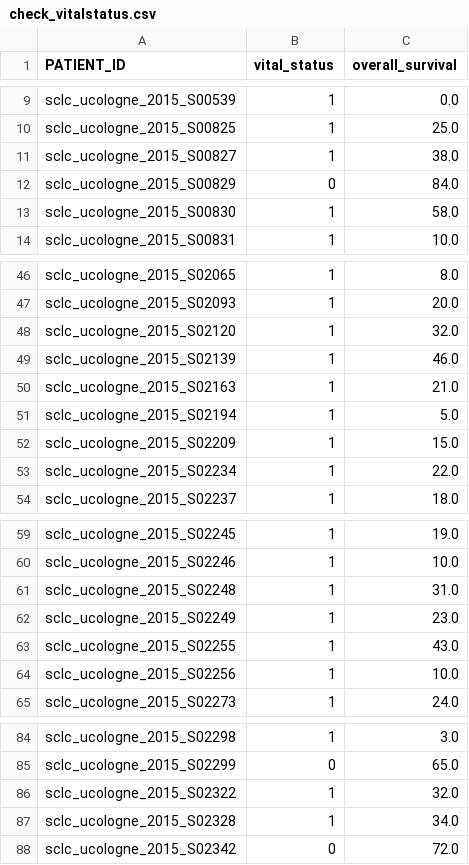
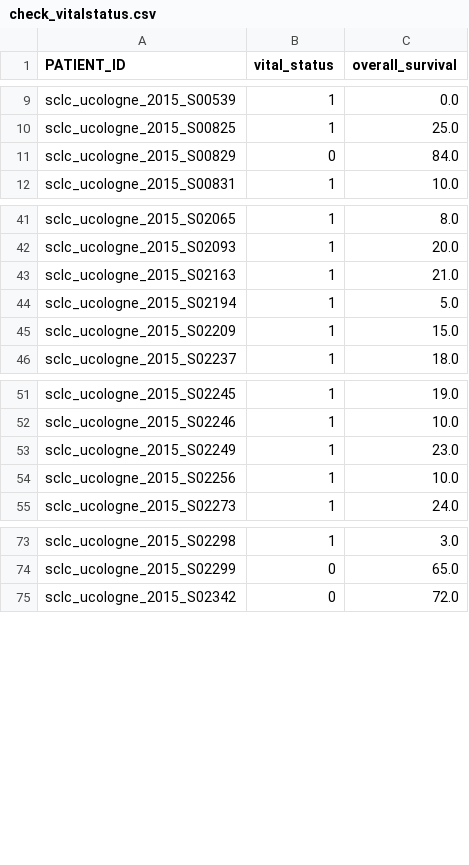
Before and after one commit to idssplab/Multi-Cancer, a CSV file: check_vitalstatus.csv, drawn as a sheet; only a part is shown, gaps mark what is left out; the diff covers the shown part only; the diff names each change by its address in the sheet, - before the commit and + after, or states it on an @@ line.

```diff
--- a/check_vitalstatus.csv
+++ b/check_vitalstatus.csv
-row 11: sclc_ucologne_2015_S00827 | 1 | 38.0
-row 13: sclc_ucologne_2015_S00830 | 1 | 58.0
-row 48: sclc_ucologne_2015_S02120 | 1 | 32.0
-row 49: sclc_ucologne_2015_S02139 | 1 | 46.0
-row 53: sclc_ucologne_2015_S02234 | 1 | 22.0
-row 61: sclc_ucologne_2015_S02248 | 1 | 31.0
-row 63: sclc_ucologne_2015_S02255 | 1 | 43.0
-row 86: sclc_ucologne_2015_S02322 | 1 | 32.0
-row 87: sclc_ucologne_2015_S02328 | 1 | 34.0
```
Also changed, not shown: 13 removed rows elsewhere in this file, 4 other files.
